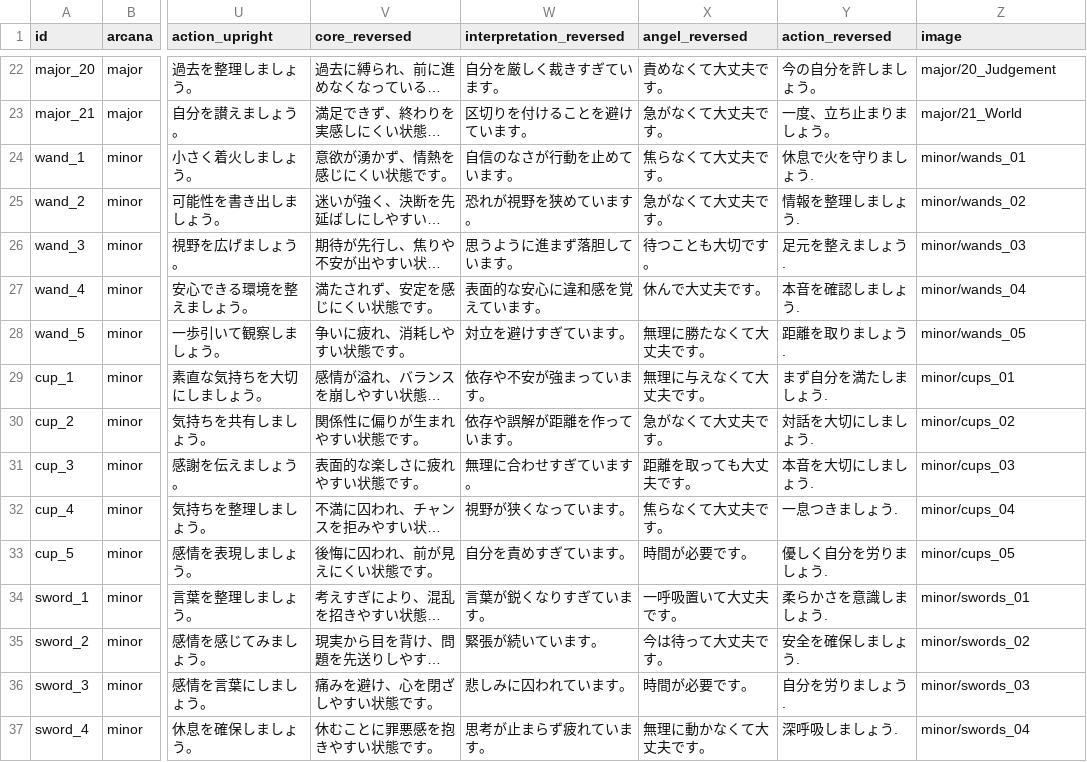
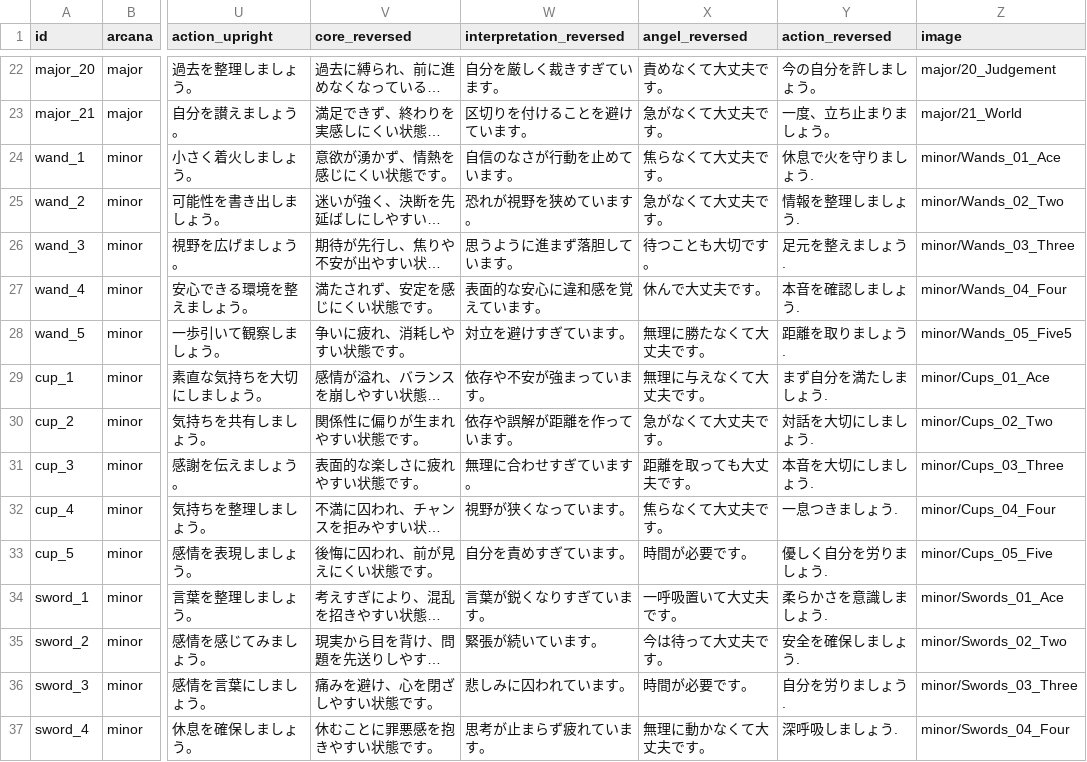
Before and after one commit to coollove0406noa/angelique-tarot-noa, a CSV file: public/data/deck.csv, drawn as a sheet; only a part is shown, gaps mark what is left out; long unchanged cells end in …; the diff covers the shown part only; the diff names each change by its address in the sheet, - before the commit and + after, or states it on an @@ line.

Commit message:
Update deck.csv

```diff
--- a/public/data/deck.csv
+++ b/public/data/deck.csv
-Z24 (image): minor/wands_01
+Z24 (image): minor/Wands_01_Ace
-Z25 (image): minor/wands_02
+Z25 (image): minor/Wands_02_Two
-Z26 (image): minor/wands_03
+Z26 (image): minor/Wands_03_Three
-Z27 (image): minor/wands_04
+Z27 (image): minor/Wands_04_Four
-Z28 (image): minor/wands_05
+Z28 (image): minor/Wands_05_Five5
-Z29 (image): minor/cups_01
+Z29 (image): minor/Cups_01_Ace
-Z30 (image): minor/cups_02
+Z30 (image): minor/Cups_02_Two
-Z31 (image): minor/cups_03
+Z31 (image): minor/Cups_03_Three
-Z32 (image): minor/cups_04
+Z32 (image): minor/Cups_04_Four
-Z33 (image): minor/cups_05
+Z33 (image): minor/Cups_05_Five
-Z34 (image): minor/swords_01
+Z34 (image): minor/Swords_01_Ace
-Z35 (image): minor/swords_02
+Z35 (image): minor/Swords_02_Two
-Z36 (image): minor/swords_03
+Z36 (image): minor/Swords_03_Three
-Z37 (image): minor/swords_04
+Z37 (image): minor/Swords_04_Four
```
Also changed, not shown: 1 added row, 1 removed row and 41 edited cells elsewhere in this file.
